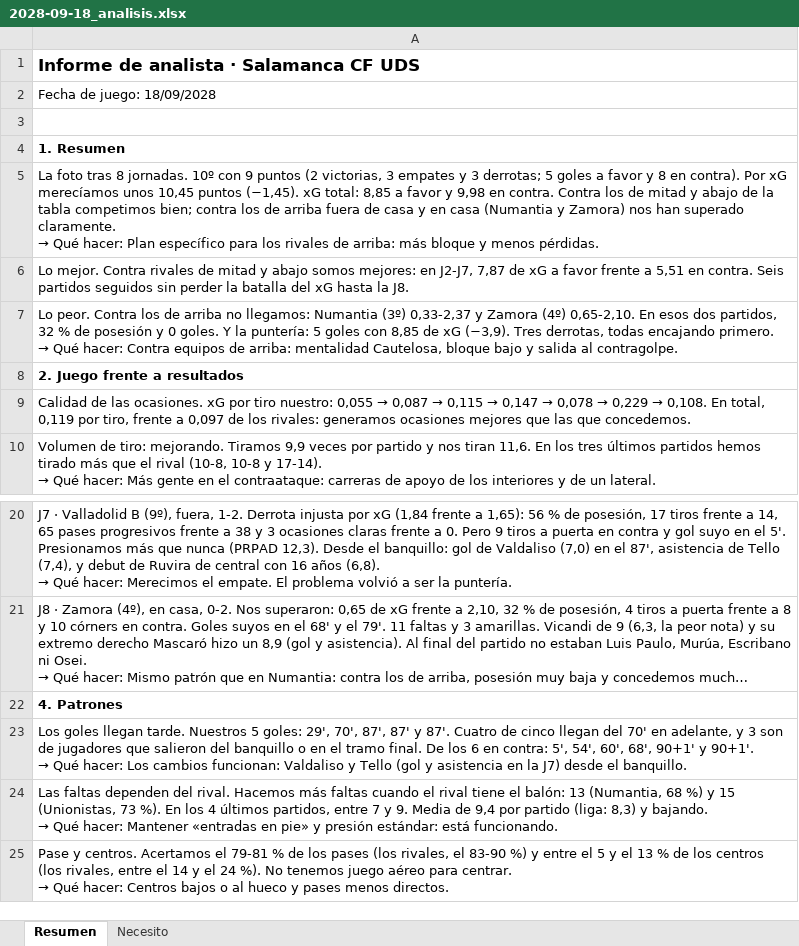
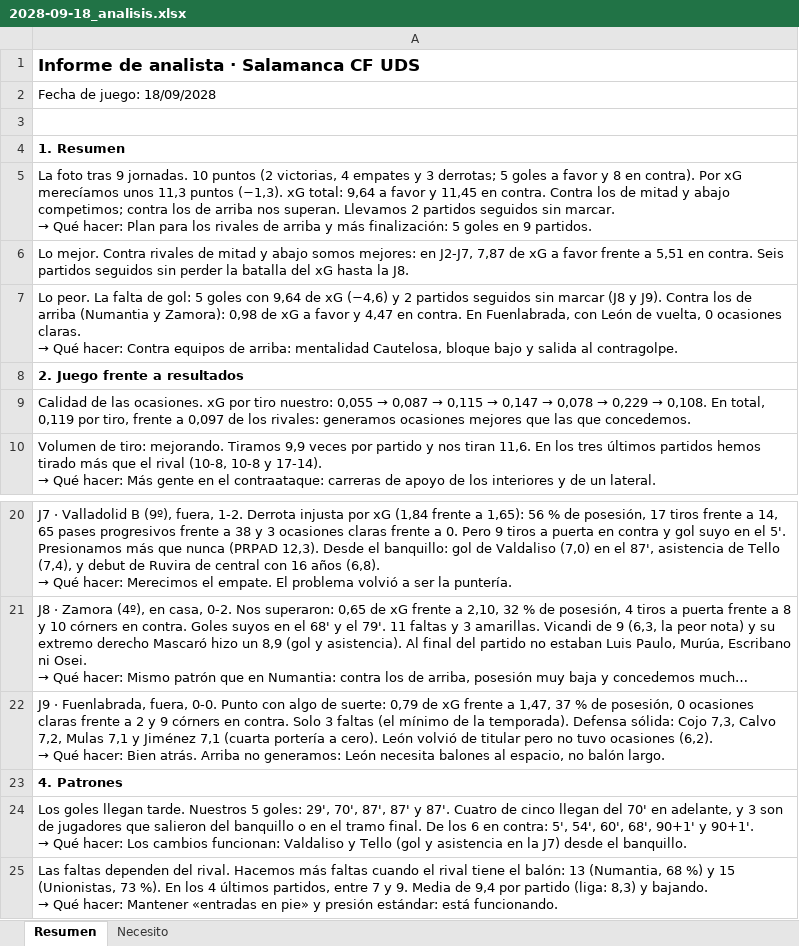
Before and after one commit to Antoniocapi/Antoniocapi, an Excel workbook: informes/2028-09-18_analisis.xlsx, sheet Resumen, drawn as a sheet; only a part is shown, gaps mark what is left out; the shorter side is filled out with more unchanged rows; long unchanged cells end in …; values as stored, in another font and other column widths than the file's, no borders; ↵ is a line break in a cell; the diff names each change by its address in the sheet, - before the commit and + after, or states it on an @@ line.

```diff
--- a/informes/2028-09-18_analisis.xlsx (sheet Resumen)
+++ b/informes/2028-09-18_analisis.xlsx (sheet Resumen)
@@ A5: …foto tras 8 jornadas. 10º con 9 puntos (2 victorias, 3 empates y 3 derrotas; 5 goles a favor y 8 en contra). Por xG merecíamos unos 10,45 puntos (−1,45). xG total: 8,85 a favor y 9,98 en contra. Contra los de mitad y abajo de la tabla competimos bien; contra los de arriba fuera de casa y en casa (Numantia y Zamora) nos han superado claramente. ↵ → Qué hacer: Plan específico para los rivales de arriba: más bloque y menos pérdidas. → …foto tras 9 jornadas. 10 puntos (2 victorias, 4 empates y 3 derrotas; 5 goles a favor y 8 en contra). Por xG merecíamos unos 11,3 puntos (−1,3). xG total: 9,64 a favor y 11,45 en contra. Contra los de mitad y abajo competimos; contra los de arriba nos superan. Llevamos 2 partidos seguidos sin marcar. ↵ → Qué hacer: Plan para los rivales de arriba y más finalización: 5 goles en 9 partidos. @@
@@ A7: Lo peor. Contra los de arriba no llegamos: Numantia (3º) 0,33-2,37 y Zamora (4º) 0,65-2,10. En esos dos partidos, 32 % de posesión y 0 goles. Y la puntería: 5 goles con 8,85 de xG (−3,9). Tres derrotas, todas encajando primero. ↵ → Qué… → Lo peor. La falta de gol: 5 goles con 9,64 de xG (−4,6) y 2 partidos seguidos sin marcar (J8 y J9). Contra los de arriba (Numantia y Zamora): 0,98 de xG a favor y 4,47 en contra. En Fuenlabrada, con León de vuelta, 0 ocasiones claras. ↵ → Qué… @@
+row 22: J9 · Fuenlabrada, fuera, 0-0. Punto con algo de suerte: 0,79 de xG frente a 1,47, 37 % de posesión, 0 ocasiones claras frente a 2 y 9 córners en contra. Solo 3 faltas (el mínimo de la temporada). Defensa sólida: Cojo 7,3, Calvo 7,2, Mulas 7,1 y Jiménez 7,1 (cuarta portería a cero). León volvió de titular pero no tuvo ocasiones (6,2). ↵ → Qué hacer: Bien atrás. Arriba no generamos: León necesita balones al espacio, no balón largo.
```
Also changed, not shown: informes/2028-09-18_cantera.xlsx, informes/2028-09-18_contratos.xlsx, 21 other files.
